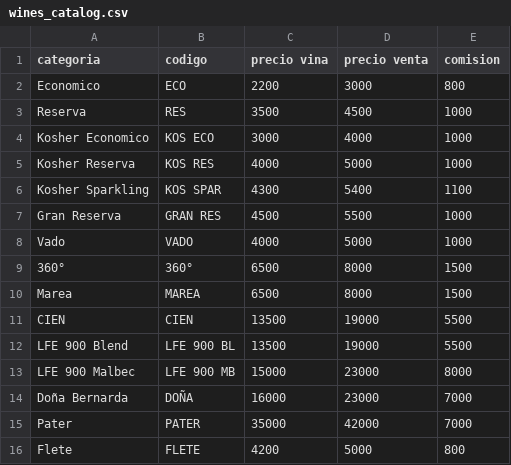
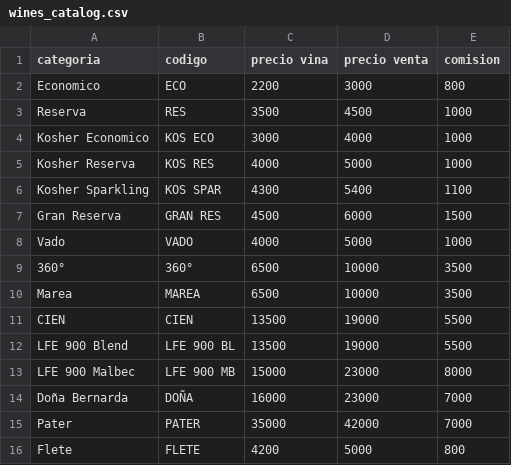
Before and after one commit to mcox5/chatbot_vinos, a CSV file: lib/assets/wines_catalog.csv, drawn as a sheet.

Commit message:
fix(wines-catalog): change prices

```diff
--- a/lib/assets/wines_catalog.csv
+++ b/lib/assets/wines_catalog.csv
@@ -6,6 +6,6 @@ Kosher Reserva,KOS RES,4000,5000,1000
 Kosher Sparkling,KOS SPAR,4300,5400,1100
-Gran Reserva,GRAN RES,4500,5500,1000
+Gran Reserva,GRAN RES,4500,6000,1500
 Vado,VADO,4000,5000,1000
-360°,360°,6500,8000,1500
-Marea,MAREA,6500,8000,1500
+360°,360°,6500,10000,3500
+Marea,MAREA,6500,10000,3500
 CIEN,CIEN,13500,19000,5500
```
